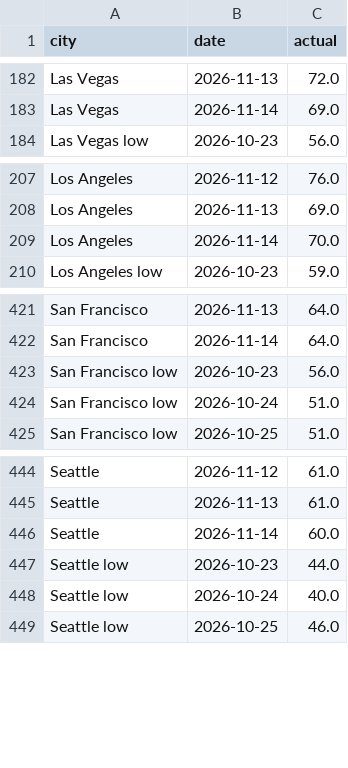
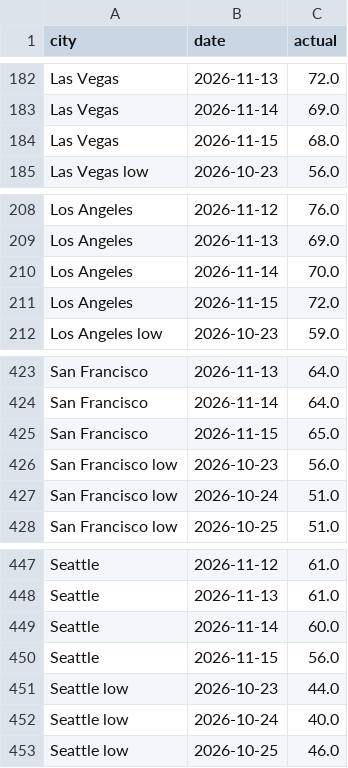
Before and after one commit to kieroncg44/weather-bot, a CSV file: actuals.csv, drawn as a sheet; only a part is shown, gaps mark what is left out.

```diff
--- a/actuals.csv
+++ b/actuals.csv
@@ -183,2 +183,3 @@ Las Vegas,2026-11-13,72.0
 Las Vegas,2026-11-14,69.0
+Las Vegas,2026-11-15,68.0
 Las Vegas low,2026-10-23,56.0
@@ -209,2 +210,3 @@ Los Angeles,2026-11-13,69.0
 Los Angeles,2026-11-14,70.0
+Los Angeles,2026-11-15,72.0
 Los Angeles low,2026-10-23,59.0
@@ -422,2 +424,3 @@ San Francisco,2026-11-13,64.0
 San Francisco,2026-11-14,64.0
+San Francisco,2026-11-15,65.0
 San Francisco low,2026-10-23,56.0
@@ -446,2 +449,3 @@ Seattle,2026-11-13,61.0
 Seattle,2026-11-14,60.0
+Seattle,2026-11-15,56.0
 Seattle low,2026-10-23,44.0
```
Also changed, not shown: forecasts.csv, paper_trades.csv, 5 other files.
